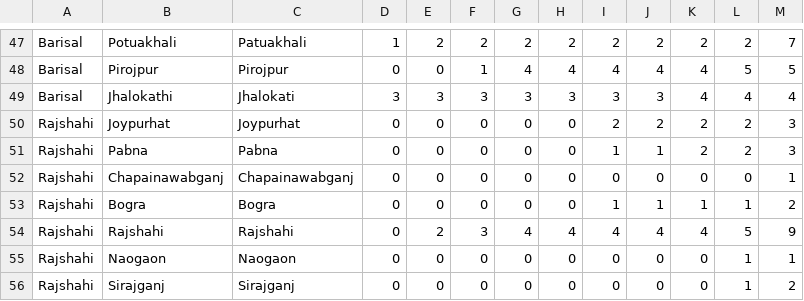
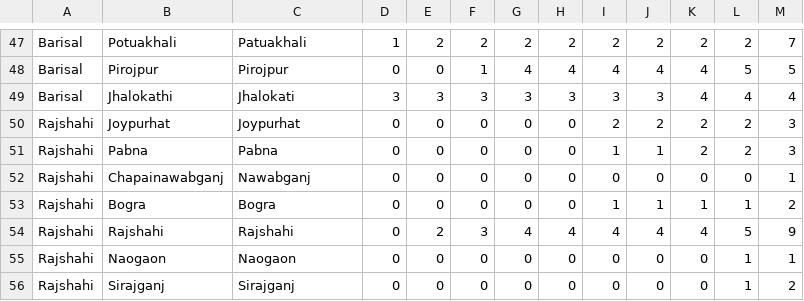
Before and after one commit to rizveeredwan/Corona-History, a CSV file: bangladesh-data/bd_cases.csv, drawn as a sheet; only a part is shown, gaps mark what is left out.

Commit message:
22 april

```diff
--- a/bangladesh-data/bd_cases.csv
+++ b/bangladesh-data/bd_cases.csv
@@ -51,3 +51,3 @@ Rajshahi,Joypurhat,Joypurhat,0,0,0,0,0,2,2,2,2,3
 Rajshahi,Pabna,Pabna,0,0,0,0,0,1,1,2,2,3
-Rajshahi,Chapainawabganj,Chapainawabganj,0,0,0,0,0,0,0,0,0,1
+Rajshahi,Chapainawabganj,Nawabganj,0,0,0,0,0,0,0,0,0,1
 Rajshahi,Bogra,Bogra,0,0,0,0,0,1,1,1,1,2
```
